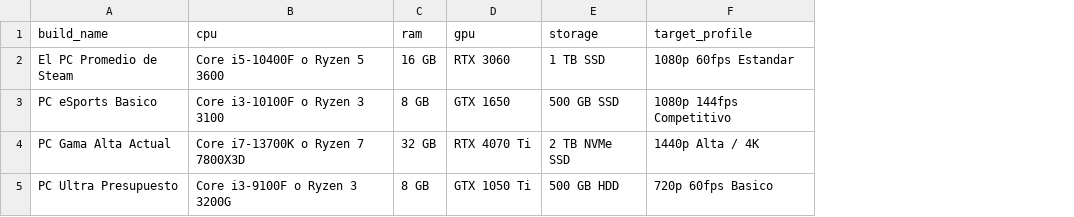
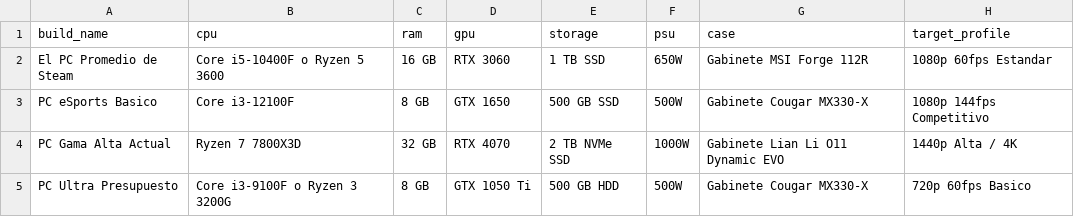
Before and after one commit to carlos31255/EV3_requerimientos_hw, a CSV file: data/builds_populares.csv, drawn as a sheet; the diff names each change by its address in the sheet, - before the commit and + after, or states it on an @@ line.

Commit message:
agrega 5 componentes (Storage/PSU/Case Gama Baja y Alta) para cubrir las 3 gamas por categoria en el catalogo

```diff
--- a/data/builds_populares.csv
+++ b/data/builds_populares.csv
+column F (psu), rows 2-5: 650W | 500W | 1000W | 500W
+column G (case), rows 2-5: Gabinete MSI Forge 112R | Gabinete Cougar MX330-X | Gabinete Lian Li O11 Dynamic EVO | Gabinete Cougar MX330-X
-B3 (cpu): Core i3-10100F o Ryzen 3 3100
+B3 (cpu): Core i3-12100F
-B4 (cpu): Core i7-13700K o Ryzen 7 7800X3D
+B4 (cpu): Ryzen 7 7800X3D
-D4 (gpu): RTX 4070 Ti
+D4 (gpu): RTX 4070
```
Also changed, not shown: 1 other file.
